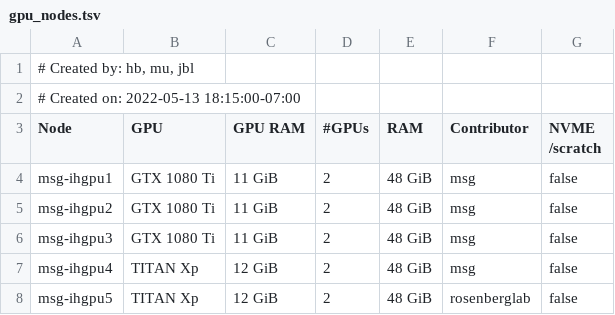
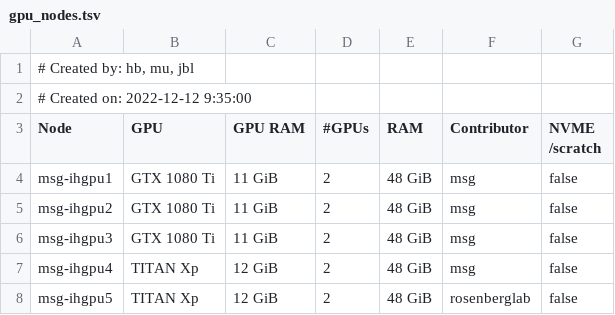
Before and after one commit to ucsf-wynton/wynton-website-hpc, a TSV file: docs/hpc/assets/data/gpu_nodes.tsv, drawn as a sheet; only a part is shown.

Commit message:
Update gpu_nodes.tsv

```diff
--- a/docs/hpc/assets/data/gpu_nodes.tsv
+++ b/docs/hpc/assets/data/gpu_nodes.tsv
@@ -1,3 +1,3 @@
 # Created by: hb, mu, jbl
-# Created on: 2022-05-13 18:15:00-07:00
+# Created on: 2022-12-12 9:35:00
 Node	GPU	GPU RAM	#GPUs	RAM	Contributor	NVME /scratch
```
